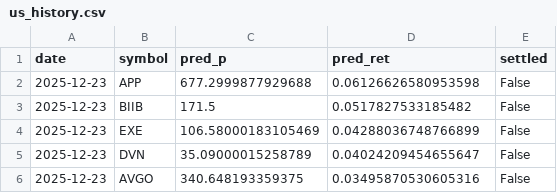
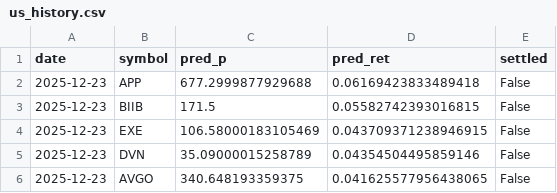
Before and after one commit to chehao0221/US-stock-ai, a CSV file: us_history.csv, drawn as a sheet.

```diff
--- a/us_history.csv
+++ b/us_history.csv
@@ -1,6 +1,6 @@
 date,symbol,pred_p,pred_ret,settled
-2025-12-23,APP,677.2999877929688,0.06126626580953598,False
-2025-12-23,BIIB,171.5,0.0517827533185482,False
-2025-12-23,EXE,106.58000183105469,0.04288036748766899,False
-2025-12-23,DVN,35.09000015258789,0.04024209454655647,False
-2025-12-23,AVGO,340.648193359375,0.03495870530605316,False
+2025-12-23,APP,677.2999877929688,0.06169423833489418,False
+2025-12-23,BIIB,171.5,0.05582742393016815,False
+2025-12-23,EXE,106.58000183105469,0.043709371238946915,False
+2025-12-23,DVN,35.09000015258789,0.04354504495859146,False
+2025-12-23,AVGO,340.648193359375,0.041625577956438065,False
```
